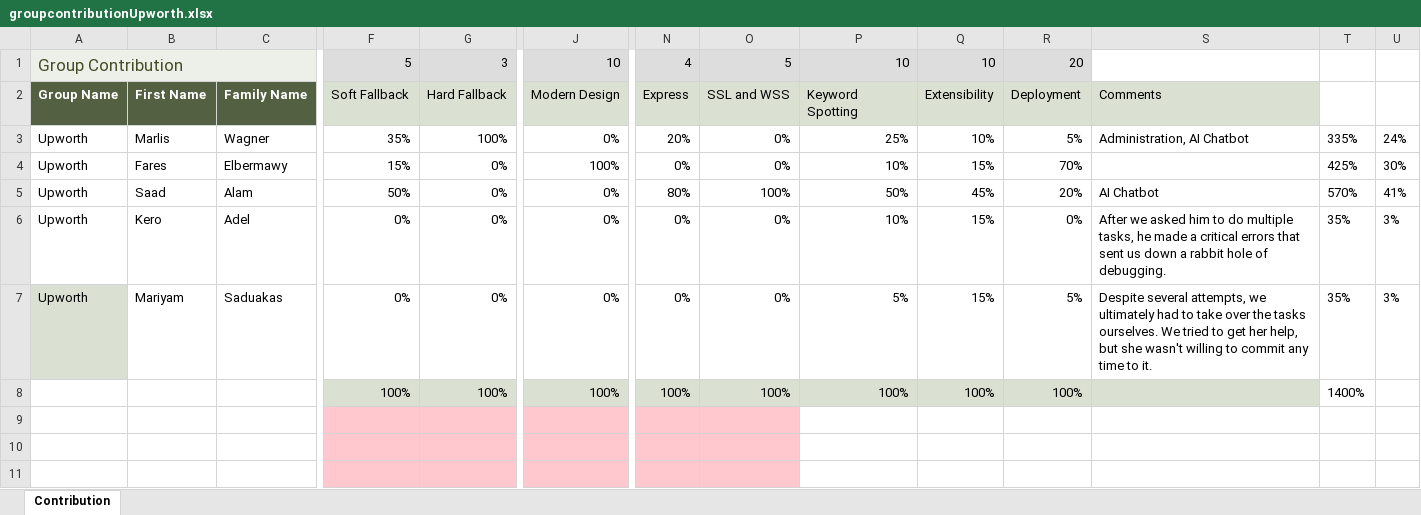
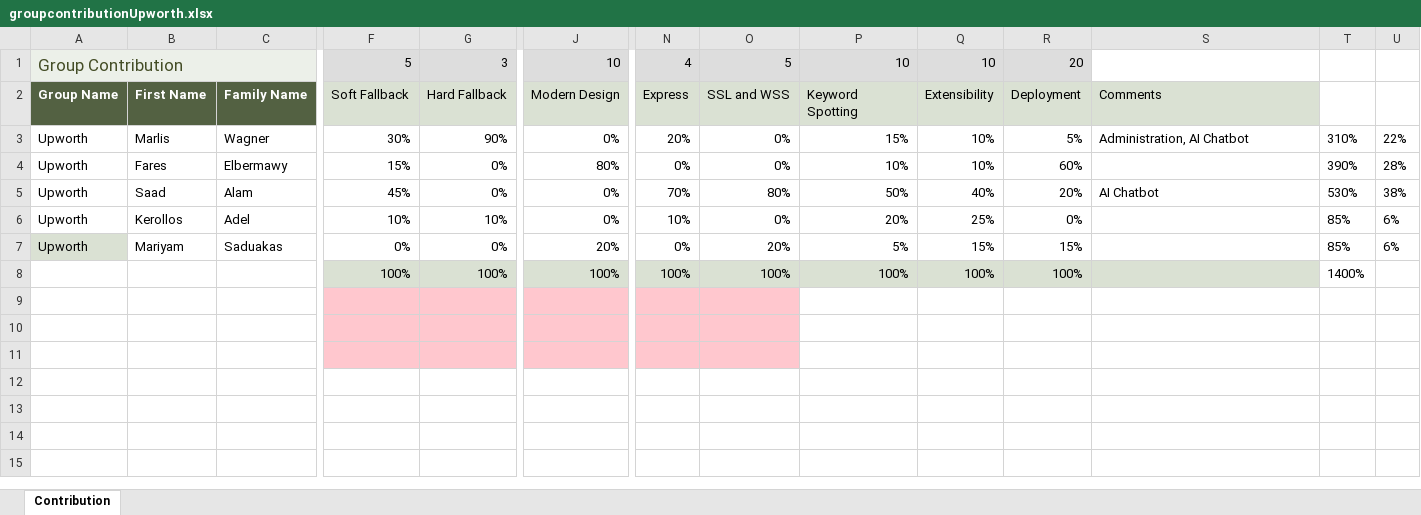
Before and after one commit to FaresM7/Financial_Chatbot, an Excel workbook: groupcontributionUpworth.xlsx, sheet Contribution, drawn as a sheet; only a part is shown, gaps mark what is left out; values as stored, in another font and other column widths than the file's, no borders; charts and pictures and table styles not drawn; the diff names each change by its address in the sheet, - before the commit and + after, or states it on an @@ line.

Commit message:
Add files via upload

```diff
--- a/groupcontributionUpworth.xlsx (sheet Contribution)
+++ b/groupcontributionUpworth.xlsx (sheet Contribution)
-F3: 35%
+F3: 30%
-G3: 100%
+G3: 90%
-P3: 25%
+P3: 15%
-T3: 335%
+T3: 310%
-U3: 24%
+U3: 22%
-J4: 100%
+J4: 80%
-Q4: 15%
+Q4: 10%
-R4: 70%
+R4: 60%
-T4: 425%
+T4: 390%
-U4: 30%
+U4: 28%
-F5: 50%
+F5: 45%
-N5: 80%
+N5: 70%
-O5: 100%
+O5: 80%
-Q5: 45%
+Q5: 40%
-T5: 570%
+T5: 530%
-U5: 41%
+U5: 38%
-B6: Kero
+B6: Kerollos
-F6: 0%
+F6: 10%
-G6: 0%
+G6: 10%
-N6: 0%
+N6: 10%
-P6: 10%
+P6: 20%
-Q6: 15%
+Q6: 25%
-S6: After we asked him to do multiple tasks, he made a critical errors that sent us down a rabbit hole of debugging.
+S6: (empty)
-T6:T7: 35%
+T6:T7: 85%
-U6:U7: 3%
+U6:U7: 6%
-J7: 0%
+J7: 20%
-O7: 0%
+O7: 20%
-R7: 5%
+R7: 15%
-S7: Despite several attempts, we ultimately had to take over the tasks ourselves. We tried to get her help, but she wasn't willing to commit any time to it.
+S7: (empty)
```
Also changed, not shown: charts or pictures.
